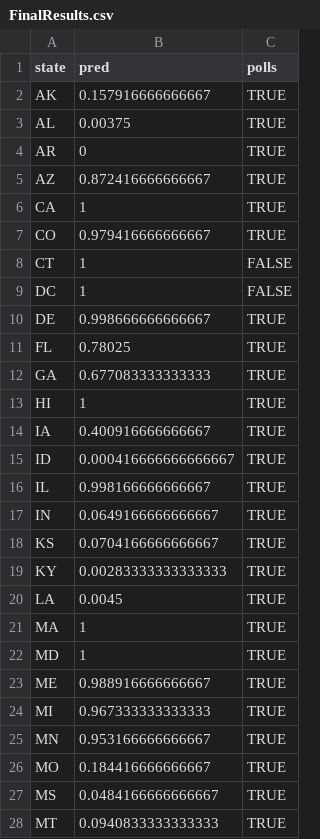
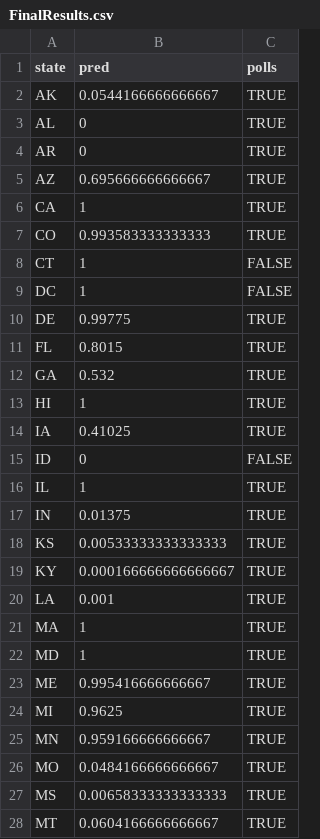
Before and after one commit to tomsaunders98/2020ElectionModel, a CSV file: output/FinalResults.csv, drawn as a sheet; only a part is shown; the diff covers the shown part only.

```diff
--- a/output/FinalResults.csv
+++ b/output/FinalResults.csv
@@ -1,28 +1,28 @@
 "state","pred","polls"
-"AK",0.157916666666667,TRUE
-"AL",0.00375,TRUE
+"AK",0.0544166666666667,TRUE
+"AL",0,TRUE
 "AR",0,TRUE
-"AZ",0.872416666666667,TRUE
+"AZ",0.695666666666667,TRUE
 "CA",1,TRUE
-"CO",0.979416666666667,TRUE
+"CO",0.993583333333333,TRUE
 "CT",1,FALSE
 "DC",1,FALSE
-"DE",0.998666666666667,TRUE
-"FL",0.78025,TRUE
-"GA",0.677083333333333,TRUE
+"DE",0.99775,TRUE
+"FL",0.8015,TRUE
+"GA",0.532,TRUE
 "HI",1,TRUE
-"IA",0.400916666666667,TRUE
-"ID",0.000416666666666667,TRUE
-"IL",0.998166666666667,TRUE
-"IN",0.0649166666666667,TRUE
-"KS",0.0704166666666667,TRUE
-"KY",0.00283333333333333,TRUE
-"LA",0.0045,TRUE
+"IA",0.41025,TRUE
+"ID",0,FALSE
+"IL",1,TRUE
+"IN",0.01375,TRUE
+"KS",0.00533333333333333,TRUE
+"KY",0.000166666666666667,TRUE
+"LA",0.001,TRUE
 "MA",1,TRUE
 "MD",1,TRUE
-"ME",0.988916666666667,TRUE
-"MI",0.967333333333333,TRUE
-"MN",0.953166666666667,TRUE
-"MO",0.184416666666667,TRUE
-"MS",0.0484166666666667,TRUE
-"MT",0.0940833333333333,TRUE
+"ME",0.995416666666667,TRUE
+"MI",0.9625,TRUE
+"MN",0.959166666666667,TRUE
+"MO",0.0484166666666667,TRUE
+"MS",0.00658333333333333,TRUE
+"MT",0.0604166666666667,TRUE
```
Also changed, not shown: 17 edited cells elsewhere in this file, output/states/AZ.csv, output/states/FL.csv, 45 other files.
